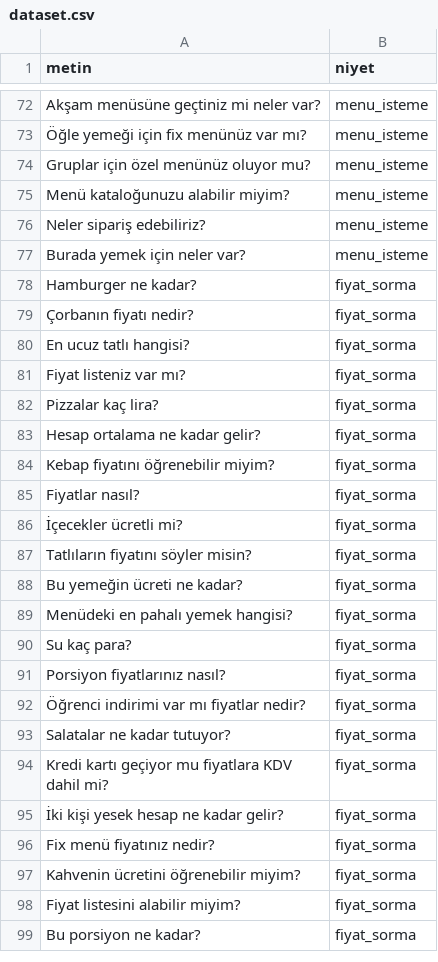
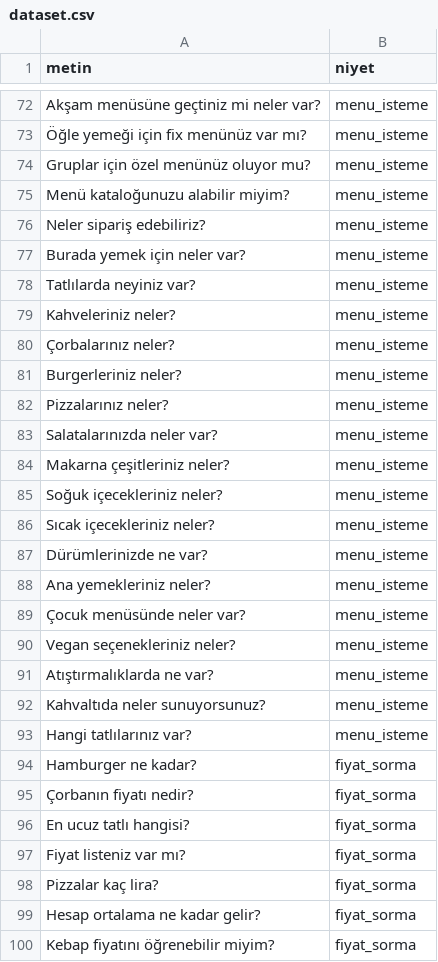
Before and after one commit to LyeusV/resqai, a CSV file: dataset/dataset.csv, drawn as a sheet; only a part is shown, gaps mark what is left out; the shorter side is filled out with more unchanged rows; the diff covers the shown part only.

Commit message:
feat: enhance menu and price handling with new queries and allergen filtering

```diff
--- a/dataset/dataset.csv
+++ b/dataset/dataset.csv
@@ -77,2 +77,18 @@ Neler sipariş edebiliriz?,menu_isteme
 Burada yemek için neler var?,menu_isteme
+Tatlılarda neyiniz var?,menu_isteme
+Kahveleriniz neler?,menu_isteme
+Çorbalarınız neler?,menu_isteme
+Burgerleriniz neler?,menu_isteme
+Pizzalarınız neler?,menu_isteme
+Salatalarınızda neler var?,menu_isteme
+Makarna çeşitleriniz neler?,menu_isteme
+Soğuk içecekleriniz neler?,menu_isteme
+Sıcak içecekleriniz neler?,menu_isteme
+Dürümlerinizde ne var?,menu_isteme
+Ana yemekleriniz neler?,menu_isteme
+Çocuk menüsünde neler var?,menu_isteme
+Vegan seçenekleriniz neler?,menu_isteme
+Atıştırmalıklarda ne var?,menu_isteme
+Kahvaltıda neler sunuyorsunuz?,menu_isteme
+Hangi tatlılarınız var?,menu_isteme
 Hamburger ne kadar?,fiyat_sorma
```
Also changed, not shown: 21 added rows elsewhere in this file, 5 other files.
